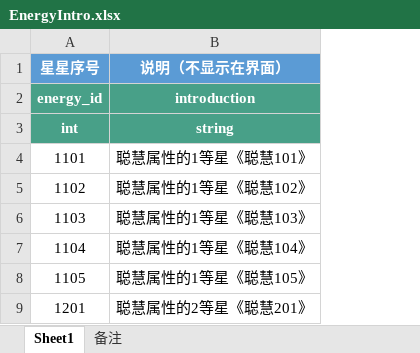
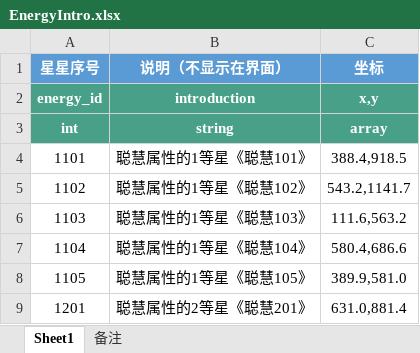
Before and after one commit to persiewoo/mnData, an Excel workbook: common/EnergyIntro.xlsx, sheet Sheet1, drawn as a sheet; only a part is shown; values as stored, in another font and other column widths than the file's, no borders; the diff names each change by its address in the sheet, - before the commit and + after, or states it on an @@ line.

Commit message:
增加星星坐标

```diff
--- a/common/EnergyIntro.xlsx (sheet Sheet1)
+++ b/common/EnergyIntro.xlsx (sheet Sheet1)
+column C (坐标), rows 2-9: x,y | array | 388.4,918.5 | 543.2,1141.7 | 111.6,563.2 | 580.4,686.6 | 389.9,581.0 | 631.0,881.4
```
Also changed, not shown: charts or pictures.
